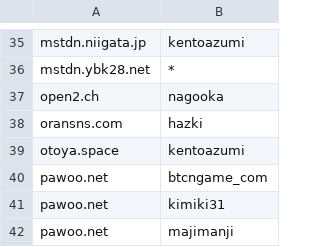
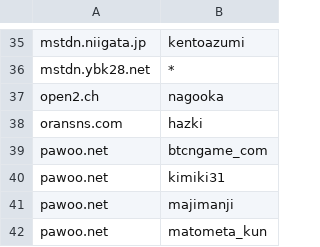
Before and after one commit to foxiepaws/vinayaka, a CSV file: server/blacklisted_users.csv, drawn as a sheet; only a part is shown, gaps mark what is left out; the shorter side is filled out with more unchanged rows.

Commit message:
@kentoazumi@otoya.space 更新停滞

```diff
--- a/server/blacklisted_users.csv
+++ b/server/blacklisted_users.csv
@@ -38,3 +38,2 @@
 "oransns.com","hazki"
-"otoya.space","kentoazumi"
 "pawoo.net","btcngame_com"
```
